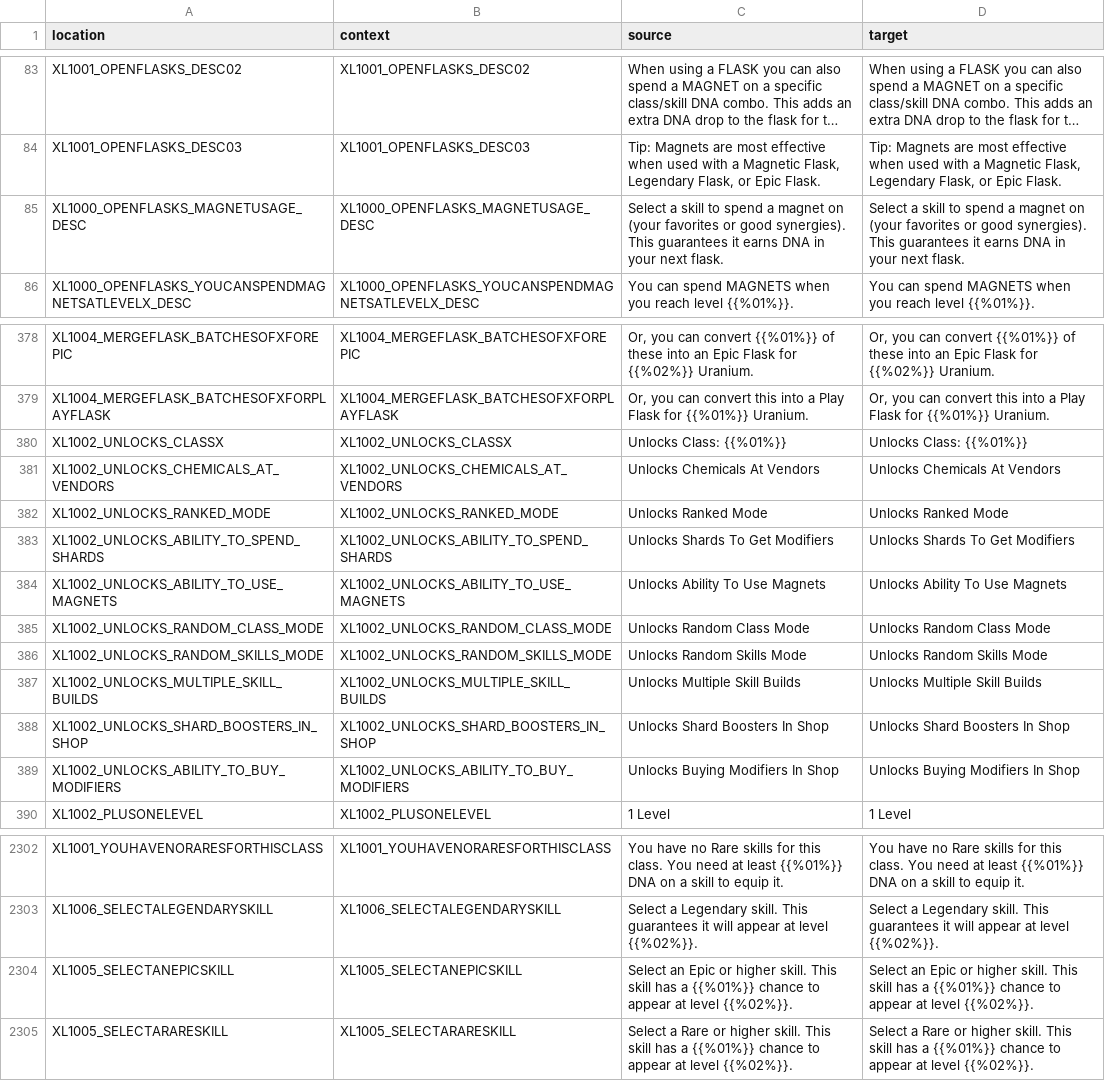
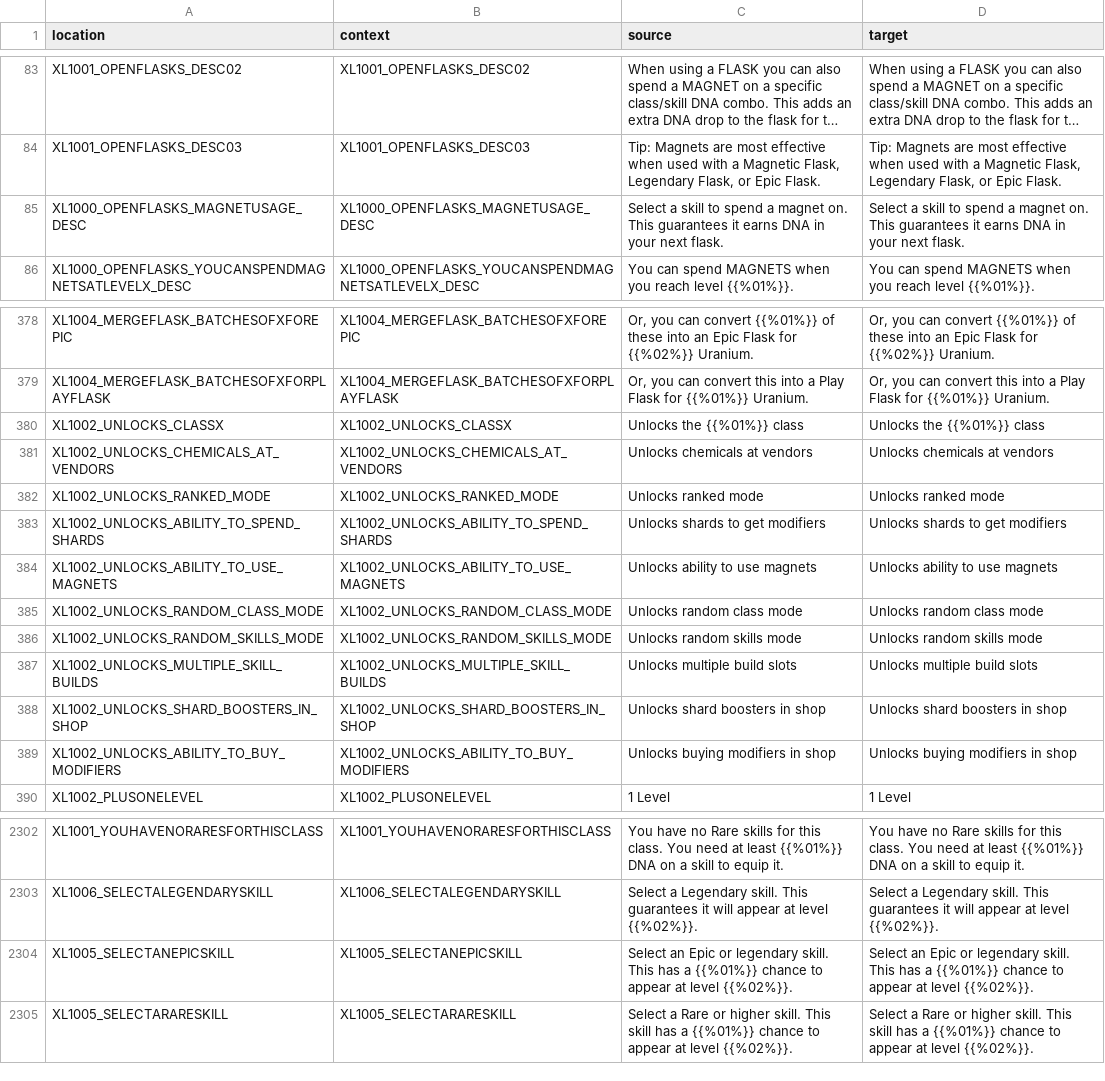
Before and after one commit to bencelot/GeneshiftTranslations, a CSV file: en.csv, drawn as a sheet; only a part is shown, gaps mark what is left out; long unchanged cells end in ….

```diff
--- a/en.csv
+++ b/en.csv
@@ -84,3 +84,3 @@
 "XL1001_OPENFLASKS_DESC03","XL1001_OPENFLASKS_DESC03","Tip: Magnets are most effective when used with a Magnetic Flask, Legendary Flask, or Epic Flask.","Tip: Magnets are most effective when used with a Magnetic Flask, Legendary Flask, or Epic Flask."
-"XL1000_OPENFLASKS_MAGNETUSAGE_DESC","XL1000_OPENFLASKS_MAGNETUSAGE_DESC","Select a skill to spend a magnet on (your favorites or good synergies). This guarantees it earns DNA in your next flask.","Select a skill to spend a magnet on (your favorites or good synergies). This guarantees it earns DNA in your next flask."
+"XL1000_OPENFLASKS_MAGNETUSAGE_DESC","XL1000_OPENFLASKS_MAGNETUSAGE_DESC","Select a skill to spend a magnet on. This guarantees it earns DNA in your next flask.","Select a skill to spend a magnet on. This guarantees it earns DNA in your next flask."
 "XL1000_OPENFLASKS_YOUCANSPENDMAGNETSATLEVELX_DESC","XL1000_OPENFLASKS_YOUCANSPENDMAGNETSATLEVELX_DESC","You can spend MAGNETS when you reach level {{%01%}}.","You can spend MAGNETS when you reach level {{%01%}}."
@@ -379,12 +379,12 @@
 "XL1004_MERGEFLASK_BATCHESOFXFORPLAYFLASK","XL1004_MERGEFLASK_BATCHESOFXFORPLAYFLASK","Or, you can convert this into a Play Flask for {{%01%}} Uranium.","Or, you can convert this into a Play Flask for {{%01%}} Uranium."
-"XL1002_UNLOCKS_CLASSX","XL1002_UNLOCKS_CLASSX","Unlocks Class: {{%01%}}","Unlocks Class: {{%01%}}"
-"XL1002_UNLOCKS_CHEMICALS_AT_VENDORS","XL1002_UNLOCKS_CHEMICALS_AT_VENDORS","Unlocks Chemicals At Vendors","Unlocks Chemicals At Vendors"
-"XL1002_UNLOCKS_RANKED_MODE","XL1002_UNLOCKS_RANKED_MODE","Unlocks Ranked Mode","Unlocks Ranked Mode"
-"XL1002_UNLOCKS_ABILITY_TO_SPEND_SHARDS","XL1002_UNLOCKS_ABILITY_TO_SPEND_SHARDS","Unlocks Shards To Get Modifiers","Unlocks Shards To Get Modifiers"
-"XL1002_UNLOCKS_ABILITY_TO_USE_MAGNETS","XL1002_UNLOCKS_ABILITY_TO_USE_MAGNETS","Unlocks Ability To Use Magnets","Unlocks Ability To Use Magnets"
-"XL1002_UNLOCKS_RANDOM_CLASS_MODE","XL1002_UNLOCKS_RANDOM_CLASS_MODE","Unlocks Random Class Mode","Unlocks Random Class Mode"
-"XL1002_UNLOCKS_RANDOM_SKILLS_MODE","XL1002_UNLOCKS_RANDOM_SKILLS_MODE","Unlocks Random Skills Mode","Unlocks Random Skills Mode"
-"XL1002_UNLOCKS_MULTIPLE_SKILL_BUILDS","XL1002_UNLOCKS_MULTIPLE_SKILL_BUILDS","Unlocks Multiple Skill Builds","Unlocks Multiple Skill Builds"
-"XL1002_UNLOCKS_SHARD_BOOSTERS_IN_SHOP","XL1002_UNLOCKS_SHARD_BOOSTERS_IN_SHOP","Unlocks Shard Boosters In Shop","Unlocks Shard Boosters In Shop"
-"XL1002_UNLOCKS_ABILITY_TO_BUY_MODIFIERS","XL1002_UNLOCKS_ABILITY_TO_BUY_MODIFIERS","Unlocks Buying Modifiers In Shop","Unlocks Buying Modifiers In Shop"
+"XL1002_UNLOCKS_CLASSX","XL1002_UNLOCKS_CLASSX","Unlocks the {{%01%}} class","Unlocks the {{%01%}} class"
+"XL1002_UNLOCKS_CHEMICALS_AT_VENDORS","XL1002_UNLOCKS_CHEMICALS_AT_VENDORS","Unlocks chemicals at vendors","Unlocks chemicals at vendors"
+"XL1002_UNLOCKS_RANKED_MODE","XL1002_UNLOCKS_RANKED_MODE","Unlocks ranked mode","Unlocks ranked mode"
+"XL1002_UNLOCKS_ABILITY_TO_SPEND_SHARDS","XL1002_UNLOCKS_ABILITY_TO_SPEND_SHARDS","Unlocks shards to get modifiers","Unlocks shards to get modifiers"
+"XL1002_UNLOCKS_ABILITY_TO_USE_MAGNETS","XL1002_UNLOCKS_ABILITY_TO_USE_MAGNETS","Unlocks ability to use magnets","Unlocks ability to use magnets"
+"XL1002_UNLOCKS_RANDOM_CLASS_MODE","XL1002_UNLOCKS_RANDOM_CLASS_MODE","Unlocks random class mode","Unlocks random class mode"
+"XL1002_UNLOCKS_RANDOM_SKILLS_MODE","XL1002_UNLOCKS_RANDOM_SKILLS_MODE","Unlocks random skills mode","Unlocks random skills mode"
+"XL1002_UNLOCKS_MULTIPLE_SKILL_BUILDS","XL1002_UNLOCKS_MULTIPLE_SKILL_BUILDS","Unlocks multiple build slots","Unlocks multiple build slots"
+"XL1002_UNLOCKS_SHARD_BOOSTERS_IN_SHOP","XL1002_UNLOCKS_SHARD_BOOSTERS_IN_SHOP","Unlocks shard boosters in shop","Unlocks shard boosters in shop"
+"XL1002_UNLOCKS_ABILITY_TO_BUY_MODIFIERS","XL1002_UNLOCKS_ABILITY_TO_BUY_MODIFIERS","Unlocks buying modifiers in shop","Unlocks buying modifiers in shop"
 "XL1002_PLUSONELEVEL","XL1002_PLUSONELEVEL","1 Level","1 Level"
@@ -2303,3 +2303,3 @@
 "XL1006_SELECTALEGENDARYSKILL","XL1006_SELECTALEGENDARYSKILL","Select a Legendary skill. This guarantees it will appear at level {{%02%}}.","Select a Legendary skill. This guarantees it will appear at level {{%02%}}."
-"XL1005_SELECTANEPICSKILL","XL1005_SELECTANEPICSKILL","Select an Epic or higher skill. This skill has a {{%01%}} chance to appear at level {{%02%}}.","Select an Epic or higher skill. This skill has a {{%01%}} chance to appear at level {{%02%}}."
+"XL1005_SELECTANEPICSKILL","XL1005_SELECTANEPICSKILL","Select an Epic or legendary skill. This has a {{%01%}} chance to appear at level {{%02%}}.","Select an Epic or legendary skill. This has a {{%01%}} chance to appear at level {{%02%}}."
 "XL1005_SELECTARARESKILL","XL1005_SELECTARARESKILL","Select a Rare or higher skill. This skill has a {{%01%}} chance to appear at level {{%02%}}.","Select a Rare or higher skill. This skill has a {{%01%}} chance to appear at level {{%02%}}."
```
Also changed, not shown: de.csv, es_AR.csv, 4 other files.
